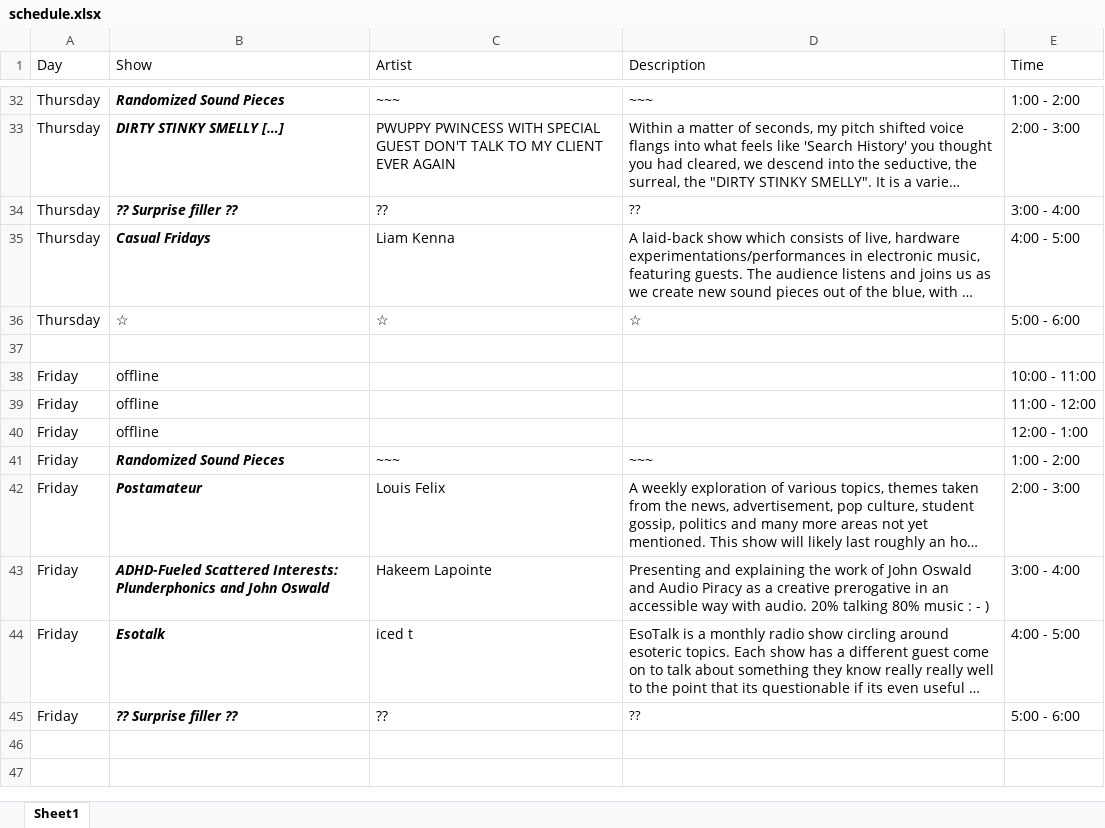
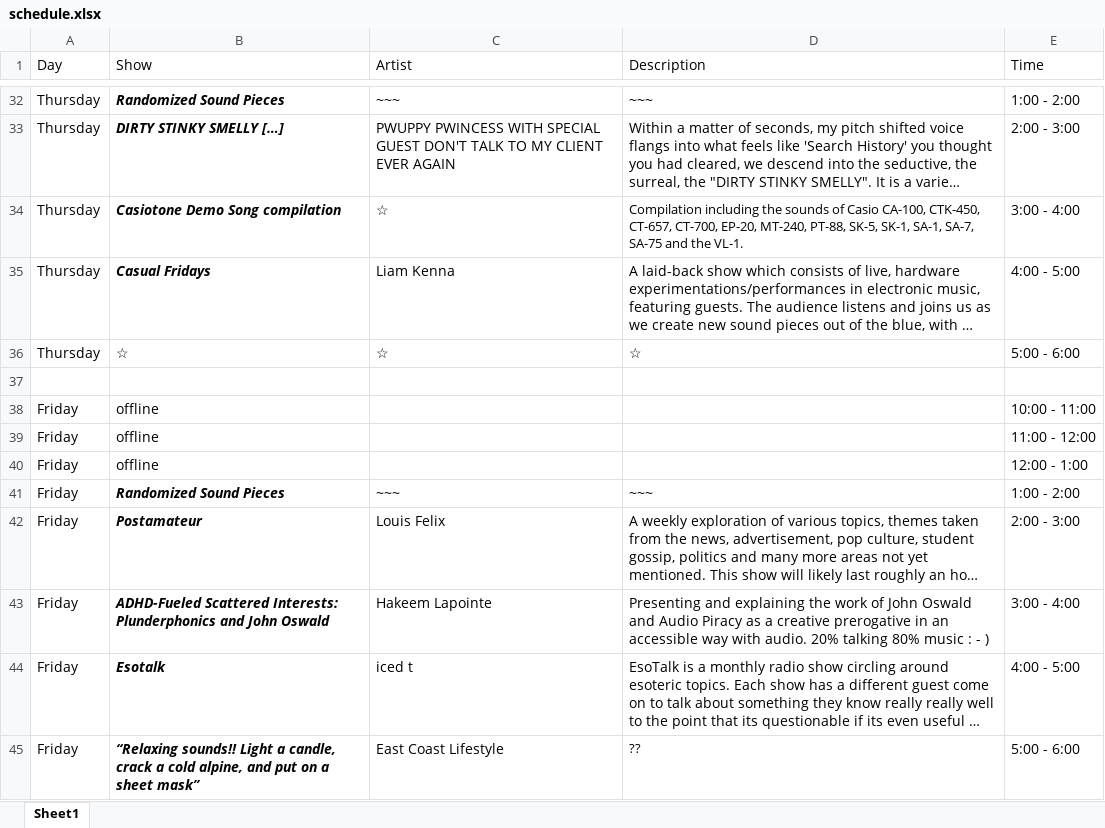
Before and after one commit to sbordel/imca-raydeeoh, an Excel workbook: scheduleSheet/schedule.xlsx, sheet Sheet1, drawn as a sheet; only a part is shown, gaps mark what is left out; long unchanged cells end in …; values as stored, in another font and other column widths than the file's, no borders; the diff names each change by its address in the sheet, - before the commit and + after, or states it on an @@ line.

Commit message:
schedule!

```diff
--- a/scheduleSheet/schedule.xlsx (sheet Sheet1)
+++ b/scheduleSheet/schedule.xlsx (sheet Sheet1)
-B34 (Show): ?? Surprise filler ??
+B34 (Show): Casiotone Demo Song compilation
-C34 (Artist): ??
+C34 (Artist): ☆
-D34 (Description): ??
+D34 (Description): Compilation including the sounds of Casio CA-100, CTK-450, CT-657, CT-700, EP-20, MT-240, PT-88, SK-5, SK-1, SA-1, SA-7, SA-75 and the VL-1.
-B45 (Show): ?? Surprise filler ??
+B45 (Show): “Relaxing sounds!! Light a candle, crack a cold alpine, and put on a sheet mask”
-C45 (Artist): ??
+C45 (Artist): East Coast Lifestyle
```
